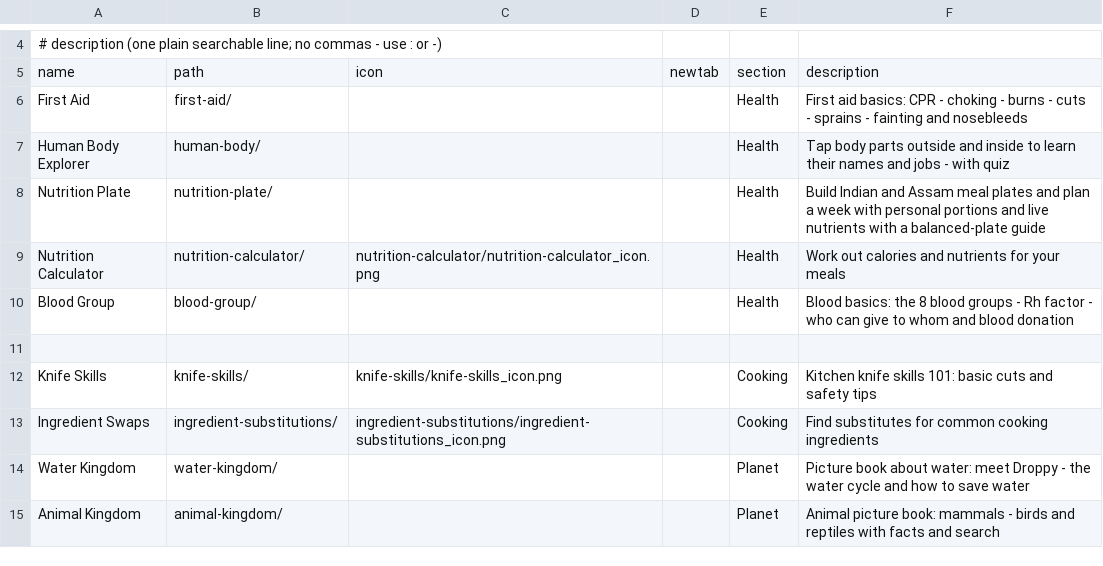
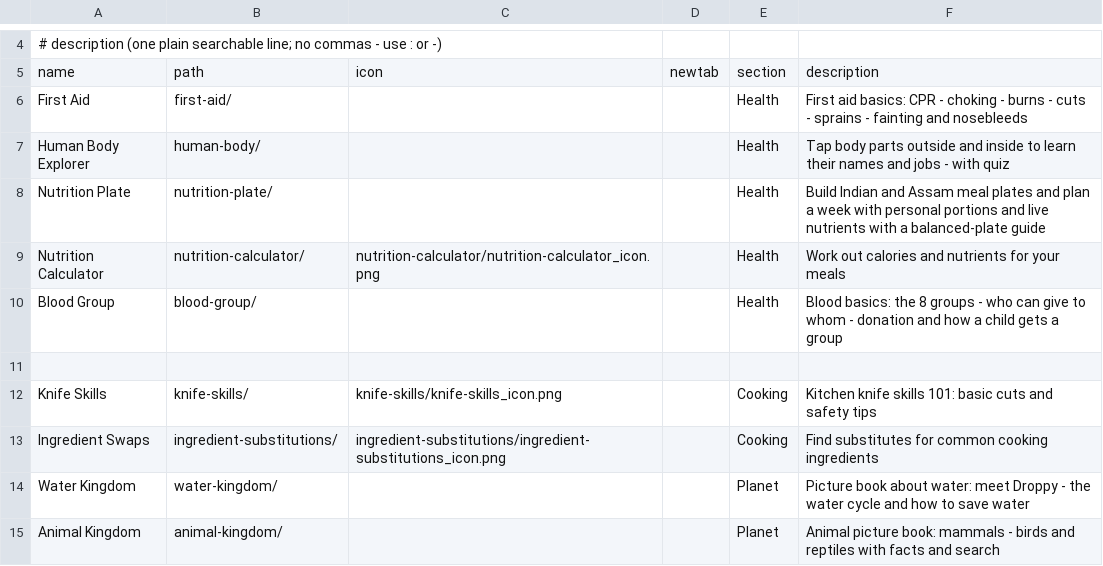
Before and after one commit to jor-teron/sites, a CSV file: apps/learn/learn-apps.csv, drawn as a sheet; only a part is shown, gaps mark what is left out.

```diff
--- a/apps/learn/learn-apps.csv
+++ b/apps/learn/learn-apps.csv
@@ -9,3 +9,3 @@ Nutrition Plate,         nutrition-plate/,          , , Health, Build Indian and
 Nutrition Calculator,    nutrition-calculator/,      nutrition-calculator/nutrition-calculator_icon.png, , Health, Work out calories and nutrients for your meals
-Blood Group,             blood-group/,               , , Health, Blood basics: the 8 blood groups - Rh factor - who can give to whom and blood donation
+Blood Group,             blood-group/,               , , Health, Blood basics: the 8 groups - who can give to whom - donation and how a child gets a group
 
```
Also changed, not shown: 7 other files.
